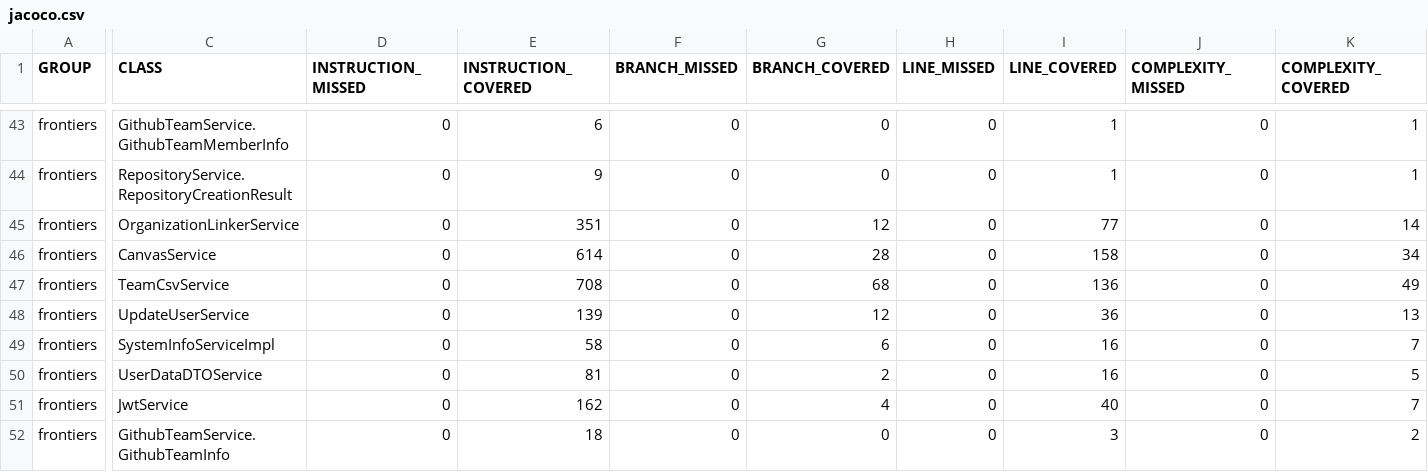
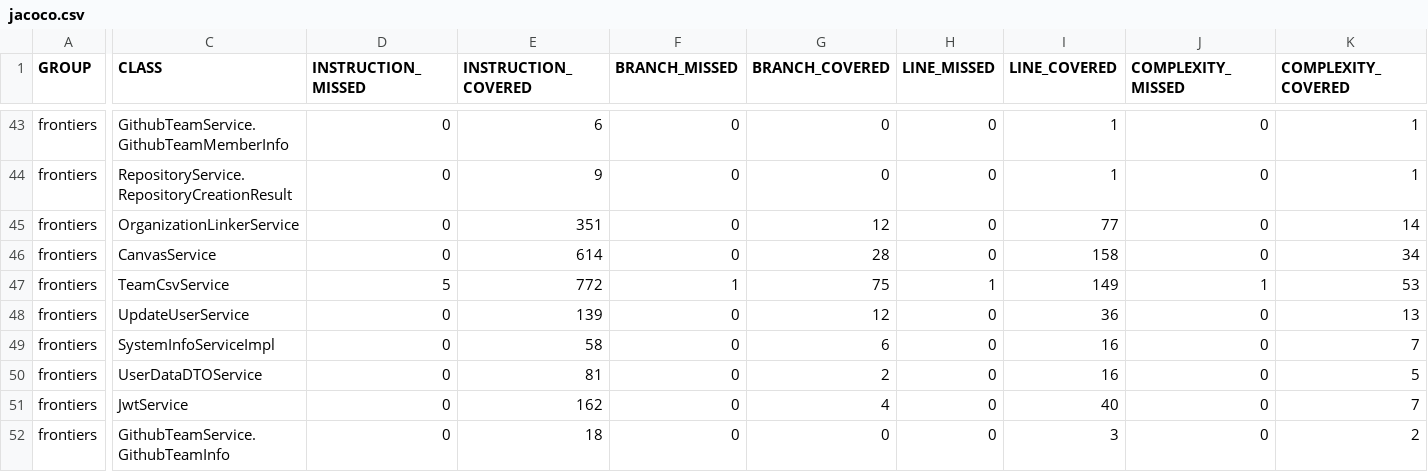
Before and after one commit to ucsb-cs156-f26/proj-frontiers-f26-11, a CSV file: prs/36/jacoco/jacoco.csv, drawn as a sheet; only a part is shown, gaps mark what is left out; the diff covers the shown part only; the diff names each change by its address in the sheet, - before the commit and + after, or states it on an @@ line.

```diff
--- a/prs/36/jacoco/jacoco.csv
+++ b/prs/36/jacoco/jacoco.csv
-D47 (INSTRUCTION_MISSED): 0
+D47 (INSTRUCTION_MISSED): 5
-E47 (INSTRUCTION_COVERED): 708
+E47 (INSTRUCTION_COVERED): 772
-F47 (BRANCH_MISSED): 0
+F47 (BRANCH_MISSED): 1
-G47 (BRANCH_COVERED): 68
+G47 (BRANCH_COVERED): 75
-H47 (LINE_MISSED): 0
+H47 (LINE_MISSED): 1
-I47 (LINE_COVERED): 136
+I47 (LINE_COVERED): 149
-J47 (COMPLEXITY_MISSED): 0
+J47 (COMPLEXITY_MISSED): 1
-K47 (COMPLEXITY_COVERED): 49
+K47 (COMPLEXITY_COVERED): 53
```
Also changed, not shown: 1 edited cell elsewhere in this file, 7 other files.
